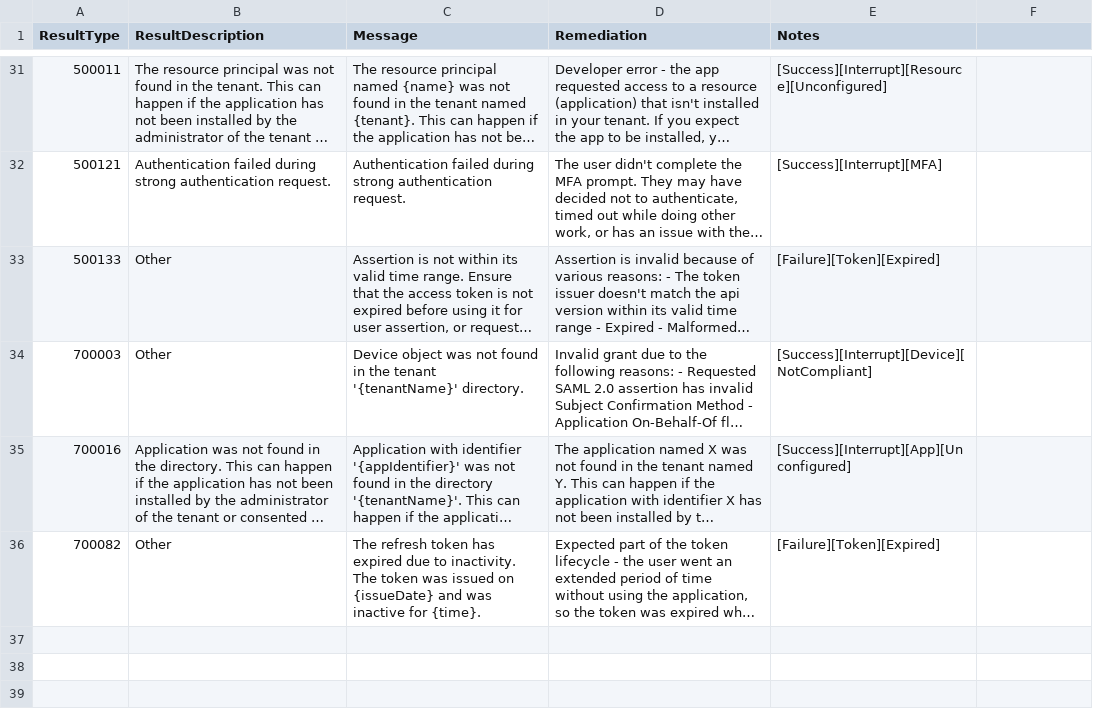
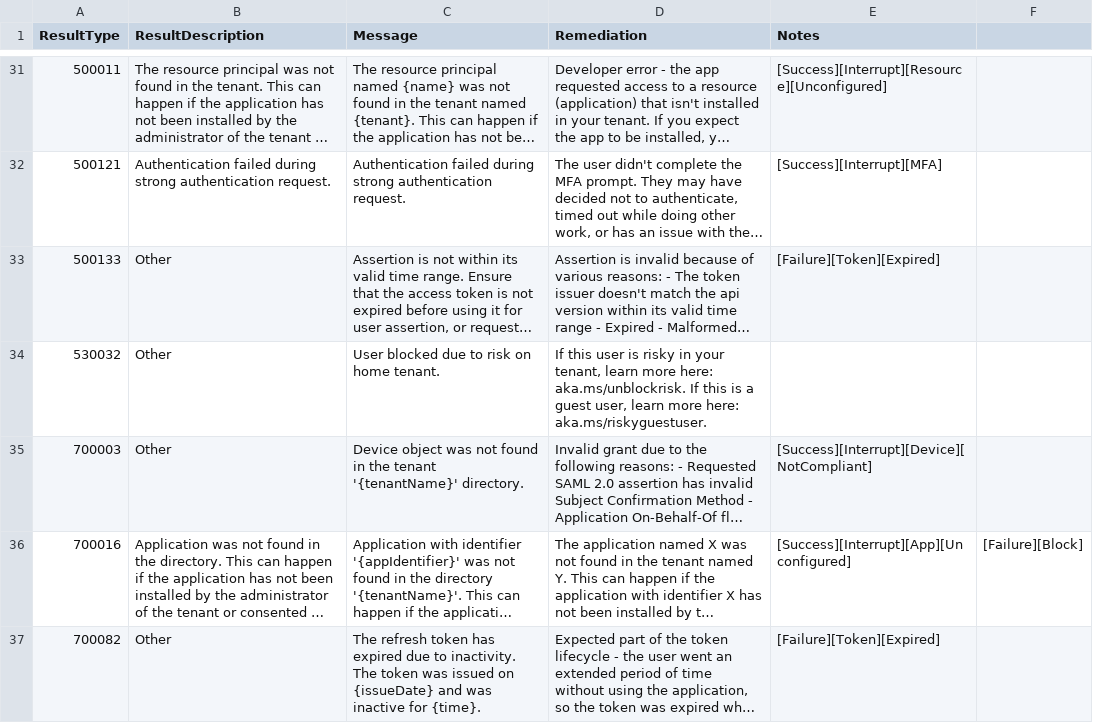
Before and after one commit to ep3p/Sentinel_KQL, a CSV file: Watchlists/ResultType-SignInLogsErrorCodes.csv, drawn as a sheet; only a part is shown, gaps mark what is left out; long unchanged cells end in …; addresses are those after the commit; the diff names each change by its address in the sheet, - before the commit and + after, or states it on an @@ line.

Commit message:
Update ResultType-SignInLogsErrorCodes.csv

```diff
--- a/Watchlists/ResultType-SignInLogsErrorCodes.csv
+++ b/Watchlists/ResultType-SignInLogsErrorCodes.csv
+row 34: 530032 | Other | User blocked due to risk on home tenant. | If this user is risky in your tenant, learn more here: aka.ms/unblockrisk. If this is a guest user, learn more here: aka.ms/riskyguestuser.
-F36: (empty)
+F36: [Failure][Block]
```
